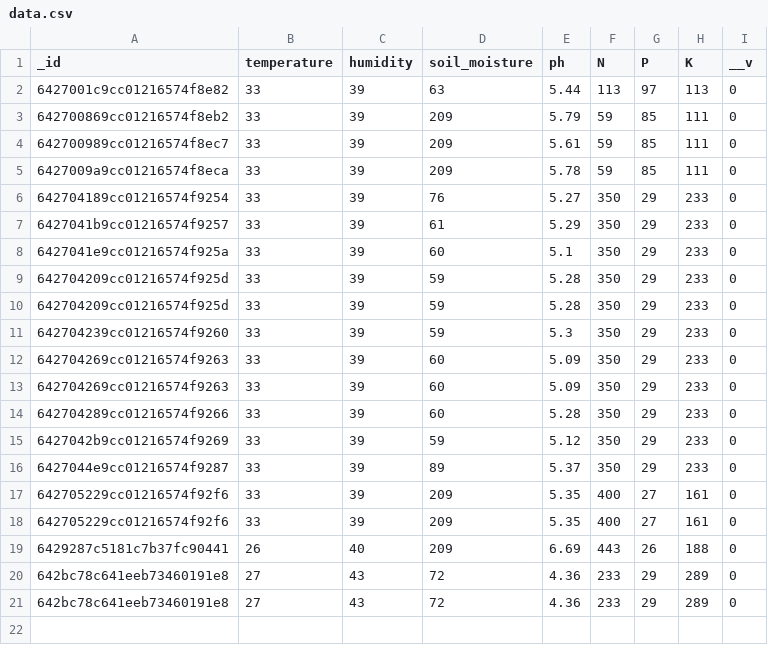
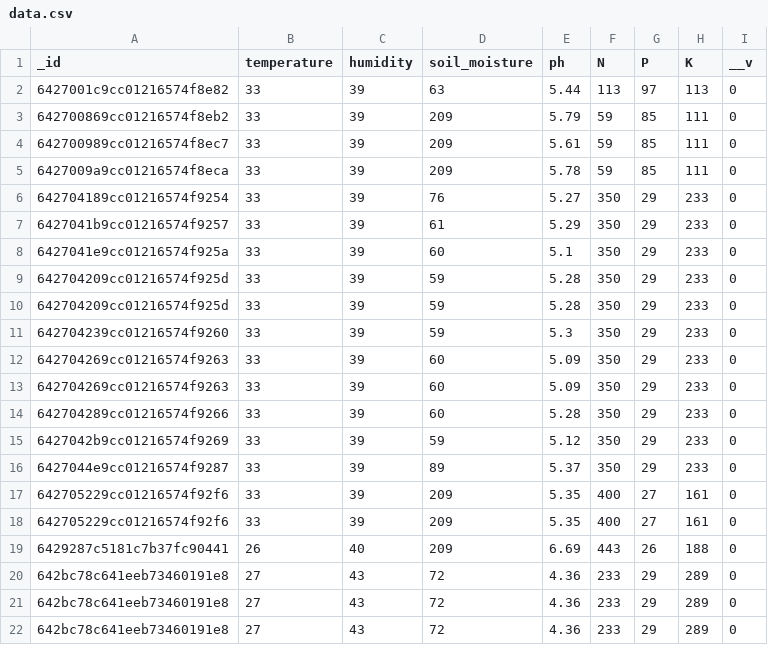
Before and after one commit to eldhopaulose/clg-proj-fastapi-Server, a CSV file: data.csv, drawn as a sheet.

```diff
--- a/data.csv
+++ b/data.csv
@@ -21 +21,2 @@ _id,temperature,humidity,soil_moisture,ph,N,P,K,__v
 642bc78c641eeb73460191e8,27,43,72,4.36,233,29,289,0
+642bc78c641eeb73460191e8,27,43,72,4.36,233,29,289,0
```
Also changed, not shown: 3 other files.
